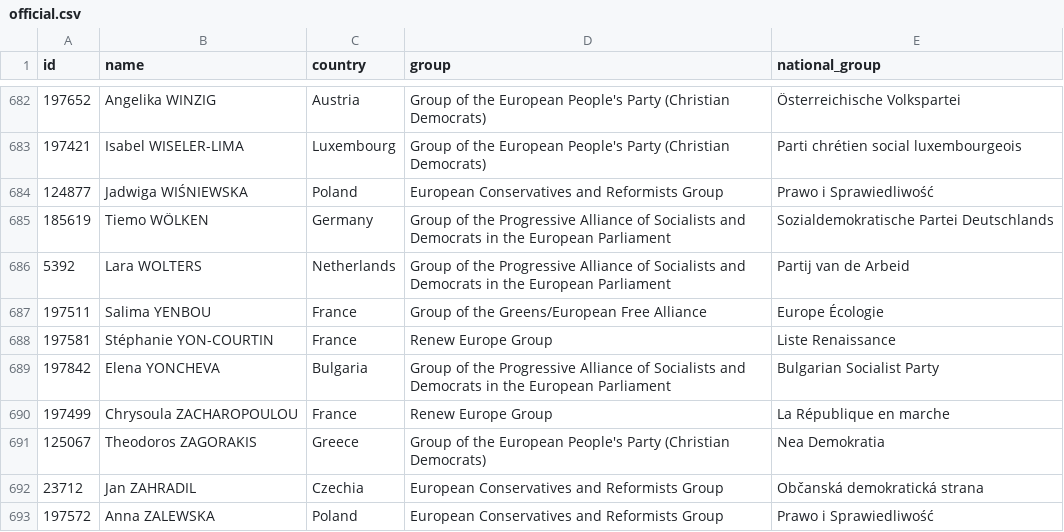
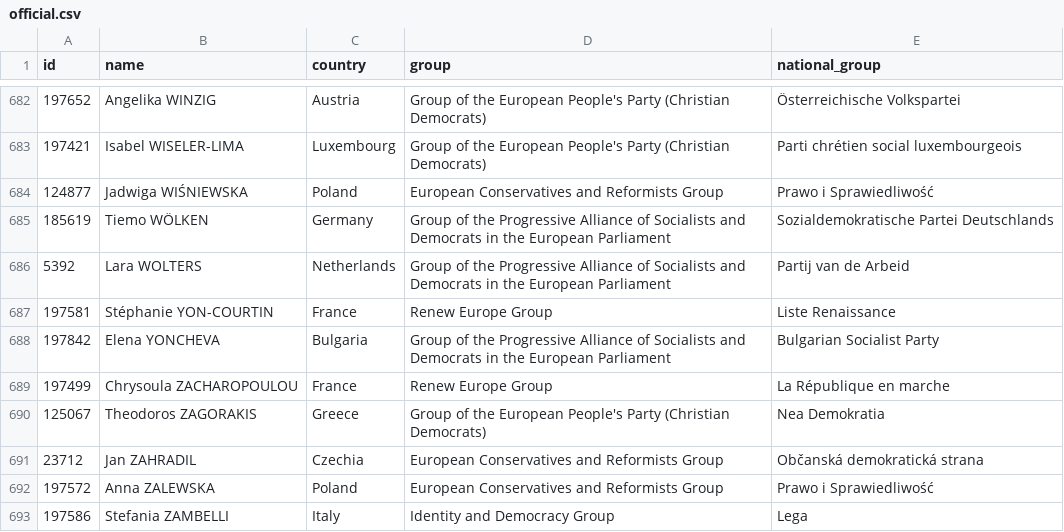
Before and after one commit to every-politician-scrapers/european-parliament, a CSV file: data/official.csv, drawn as a sheet; only a part is shown, gaps mark what is left out; the shorter side is filled out with more unchanged rows.

```diff
--- a/data/official.csv
+++ b/data/official.csv
@@ -686,3 +686,2 @@ id,name,country,group,national_group
 5392,Lara WOLTERS,Netherlands,Group of the Progressive Alliance of Socialists and Democrats in the European Parliament,Partij van de Arbeid
-197511,Salima YENBOU,France,Group of the Greens/European Free Alliance,Europe Écologie
 197581,Stéphanie YON-COURTIN,France,Renew Europe Group,Liste Renaissance
```
Also changed, not shown: data/diff.csv.
